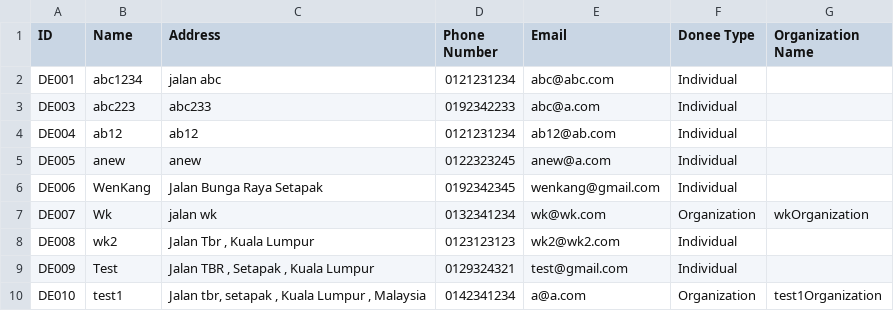
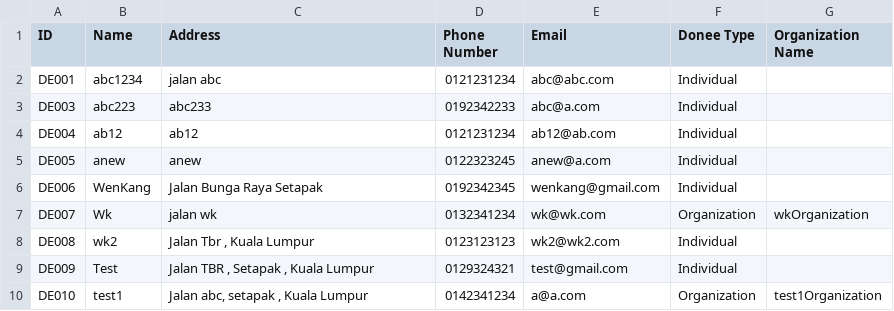
Before and after one commit to YewWenKang/Charity-Centre-Management-System, a CSV file: doneeData.csv, drawn as a sheet.

```diff
--- a/doneeData.csv
+++ b/doneeData.csv
@@ -9,2 +9,2 @@ DE008,wk2,"Jalan Tbr , Kuala Lumpur",0123123123,wk2@wk2.com,Individual,
 DE009,Test,"Jalan TBR , Setapak , Kuala Lumpur",0129324321,test@gmail.com,Individual,
-DE010,test1,"Jalan tbr, setapak , Kuala Lumpur , Malaysia",0142341234,a@a.com,Organization,test1Organization
+DE010,test1,"Jalan abc, setapak , Kuala Lumpur",0142341234,a@a.com,Organization,test1Organization
```
Also changed, not shown: 5 other files.
